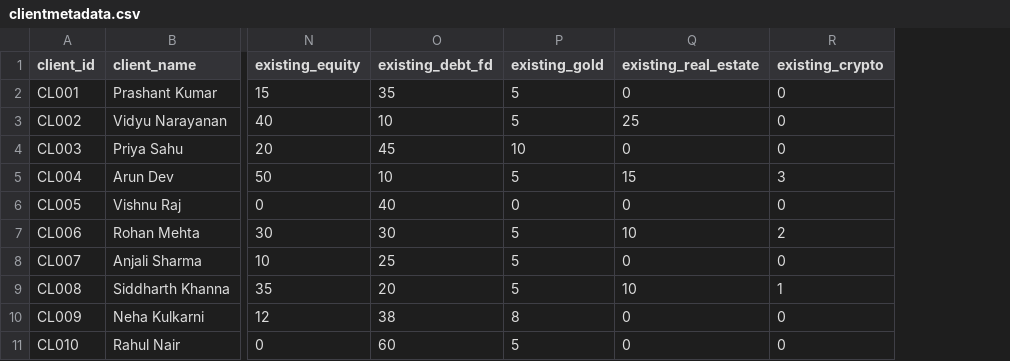
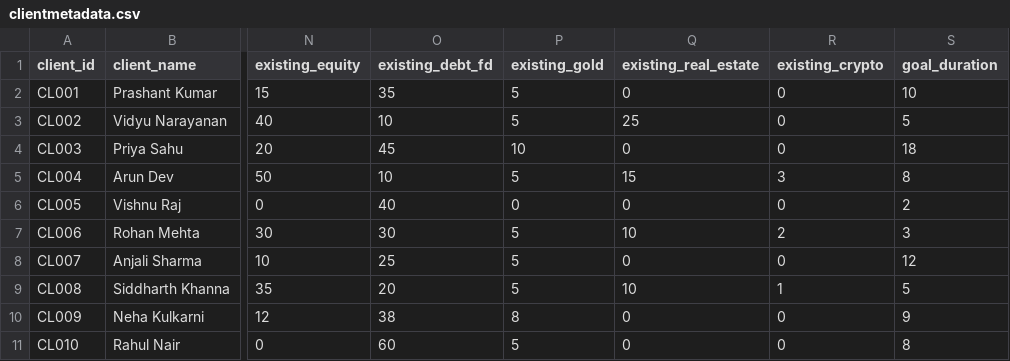
Before and after one commit to Prash8830/GenAiSnippets, a CSV file: clientmetadata.csv, drawn as a sheet; only a part is shown, gaps mark what is left out; the diff names each change by its address in the sheet, - before the commit and + after, or states it on an @@ line.

Commit message:
Add goal_duration column to clientmetadata.csv

```diff
--- a/clientmetadata.csv
+++ b/clientmetadata.csv
+column S (goal_duration), rows 2-11: 10 | 5 | 18 | 8 | 2 | 3 | 12 | 5 | 9 | 8
```
